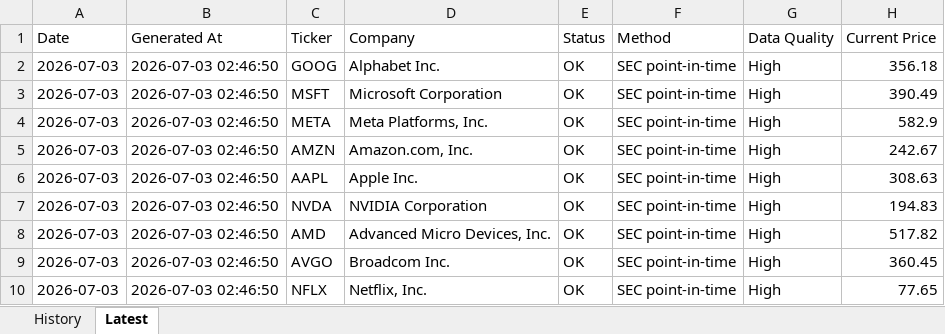
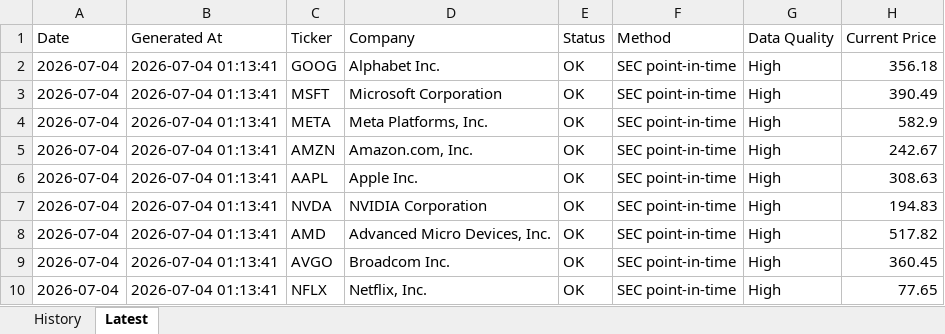
Before and after one commit to wangshen2014-collab/stock_value_tracker, an Excel workbook: data/pe_valuation_history.xlsx, sheet Latest, drawn as a sheet; only a part is shown; values as stored, in another font and other column widths than the file's, no borders; the diff names each change by its address in the sheet, - before the commit and + after, or states it on an @@ line.

```diff
--- a/data/pe_valuation_history.xlsx (sheet Latest)
+++ b/data/pe_valuation_history.xlsx (sheet Latest)
-A2:A10 (Date): 2026-07-03
+A2:A10 (Date): 2026-07-04
-B2:B10 (Generated At): 2026-07-03 02:46:50
+B2:B10 (Generated At): 2026-07-04 01:13:41
```
Also changed, not shown: sheet History, data/valuation_history.xlsx, 6 other files.
